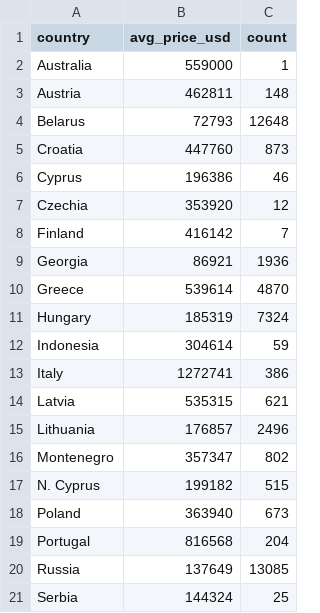
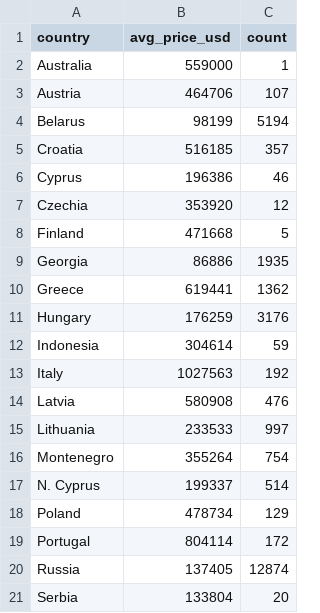
Before and after one commit to liawyihui/FIT3179_Homework10, a CSV file: data/aggregated_world_data.csv, drawn as a sheet; only a part is shown; the diff covers the shown part only.

```diff
--- a/data/aggregated_world_data.csv
+++ b/data/aggregated_world_data.csv
@@ -2,20 +2,20 @@ country,avg_price_usd,count
 Australia,559000,1
-Austria,462811,148
-Belarus,72793,12648
-Croatia,447760,873
+Austria,464706,107
+Belarus,98199,5194
+Croatia,516185,357
 Cyprus,196386,46
 Czechia,353920,12
-Finland,416142,7
-Georgia,86921,1936
-Greece,539614,4870
-Hungary,185319,7324
+Finland,471668,5
+Georgia,86886,1935
+Greece,619441,1362
+Hungary,176259,3176
 Indonesia,304614,59
-Italy,1272741,386
-Latvia,535315,621
-Lithuania,176857,2496
-Montenegro,357347,802
-N. Cyprus,199182,515
-Poland,363940,673
-Portugal,816568,204
-Russia,137649,13085
-Serbia,144324,25
+Italy,1027563,192
+Latvia,580908,476
+Lithuania,233533,997
+Montenegro,355264,754
+N. Cyprus,199337,514
+Poland,478734,129
+Portugal,804114,172
+Russia,137405,12874
+Serbia,133804,20
```
Also changed, not shown: 8 edited cells elsewhere in this file, 3 other files.
